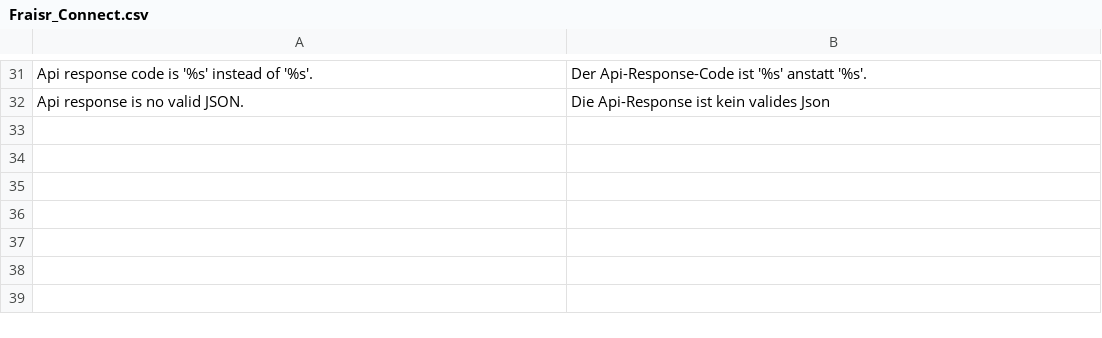
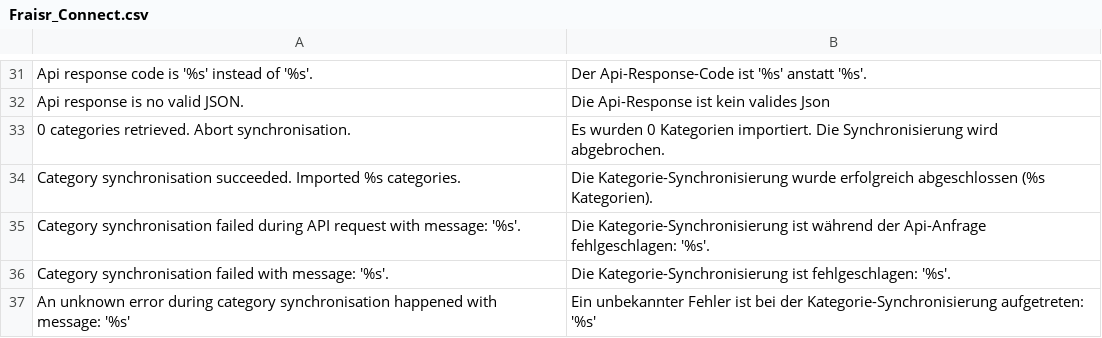
Before and after one commit to fraisr/magento-fraisr, a CSV file: app/locale/de_DE/Fraisr_Connect.csv, drawn as a sheet; only a part is shown, gaps mark what is left out.

Commit message:
#4: Implemented category sync

```diff
--- a/app/locale/de_DE/Fraisr_Connect.csv
+++ b/app/locale/de_DE/Fraisr_Connect.csv
@@ -32 +32,6 @@
 "Api response is no valid JSON.","Die Api-Response ist kein valides Json"
+"0 categories retrieved. Abort synchronisation.","Es wurden 0 Kategorien importiert. Die Synchronisierung wird abgebrochen."
+"Category synchronisation succeeded. Imported %s categories.","Die Kategorie-Synchronisierung wurde erfolgreich abgeschlossen (%s Kategorien)."
+"Category synchronisation failed during API request with message: '%s'.","Die Kategorie-Synchronisierung ist während der Api-Anfrage fehlgeschlagen: '%s'."
+"Category synchronisation failed with message: '%s'.","Die Kategorie-Synchronisierung ist fehlgeschlagen: '%s'."
+"An unknown error during category synchronisation happened with message: '%s'","Ein unbekannter Fehler ist bei der Kategorie-Synchronisierung aufgetreten: '%s'"
```
Also changed, not shown: app/locale/en_US/Fraisr_Connect.csv, 9 other files.
